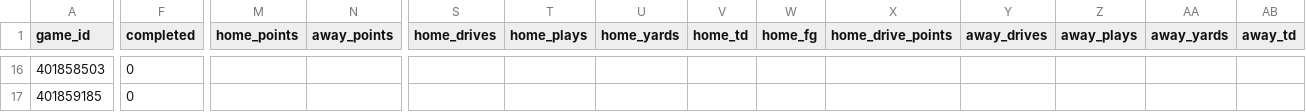
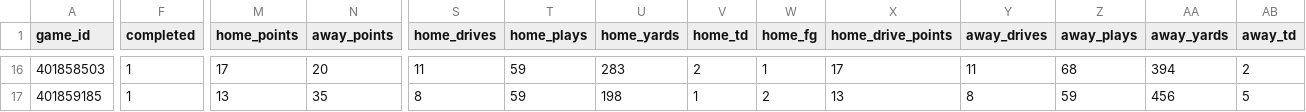
Before and after one commit to matthewrichey3317/cfb-data, a CSV file: export/games_compact_2026_part2.csv, drawn as a sheet; only a part is shown, gaps mark what is left out; the diff covers the shown part only; the diff names each change by its address in the sheet, - before the commit and + after, or states it on an @@ line.

```diff
--- a/export/games_compact_2026_part2.csv
+++ b/export/games_compact_2026_part2.csv
-F16:F17 (completed): 0
+F16:F17 (completed): 1
-M16 (home_points): (empty)
+M16 (home_points): 17
-N16 (away_points): (empty)
+N16 (away_points): 20
-S16 (home_drives): (empty)
+S16 (home_drives): 11
-T16:T17 (home_plays): (empty)
+T16:T17 (home_plays): 59
-U16 (home_yards): (empty)
+U16 (home_yards): 283
-V16 (home_td): (empty)
+V16 (home_td): 2
-W16 (home_fg): (empty)
+W16 (home_fg): 1
-X16 (home_drive_points): (empty)
+X16 (home_drive_points): 17
-Y16 (away_drives): (empty)
+Y16 (away_drives): 11
-Z16 (away_plays): (empty)
+Z16 (away_plays): 68
-AA16 (away_yards): (empty)
+AA16 (away_yards): 394
-AB16 (away_td): (empty)
+AB16 (away_td): 2
-M17 (home_points): (empty)
+M17 (home_points): 13
-N17 (away_points): (empty)
+N17 (away_points): 35
-S17 (home_drives): (empty)
+S17 (home_drives): 8
-U17 (home_yards): (empty)
+U17 (home_yards): 198
-V17 (home_td): (empty)
+V17 (home_td): 1
-W17 (home_fg): (empty)
+W17 (home_fg): 2
-X17 (home_drive_points): (empty)
+X17 (home_drive_points): 13
-Y17 (away_drives): (empty)
+Y17 (away_drives): 8
-Z17 (away_plays): (empty)
+Z17 (away_plays): 59
-AA17 (away_yards): (empty)
+AA17 (away_yards): 456
-AB17 (away_td): (empty)
+AB17 (away_td): 5
```
Also changed, not shown: 76 edited cells elsewhere in this file, data/games_2026.csv, data/lines_2026.csv, 4 other files.
